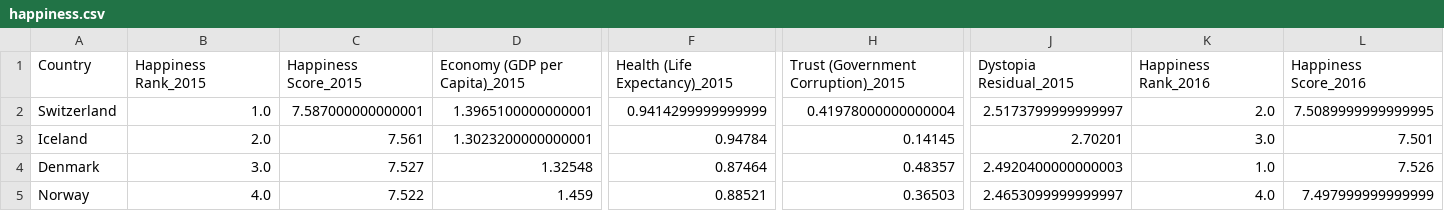
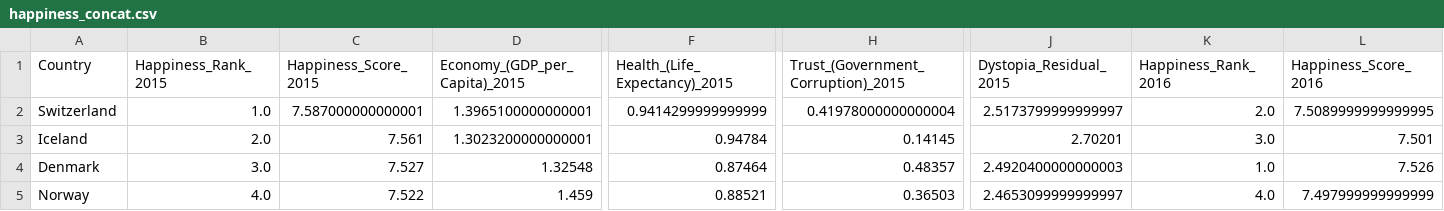
Before and after one commit to UWA-Project-1/The-World-Happiness-Analysis, a CSV file: Output/happiness_concat.csv (was Output_Data/happiness.csv), drawn as a sheet; only a part is shown, gaps mark what is left out; the diff covers the shown part only; the diff names each change by its address in the sheet, - before the commit and + after, or states it on an @@ line.

```diff
--- a/Output_Data/happiness.csv
+++ b/Output/happiness_concat.csv
-B1: Happiness Rank_2015
+B1: Happiness_Rank_2015
-C1: Happiness Score_2015
+C1: Happiness_Score_2015
-D1: Economy (GDP per Capita)_2015
+D1: Economy_(GDP_per_Capita)_2015
-F1: Health (Life Expectancy)_2015
+F1: Health_(Life_Expectancy)_2015
-H1: Trust (Government Corruption)_2015
+H1: Trust_(Government_Corruption)_2015
-J1: Dystopia Residual_2015
+J1: Dystopia_Residual_2015
-K1: Happiness Rank_2016
+K1: Happiness_Rank_2016
-L1: Happiness Score_2016
+L1: Happiness_Score_2016
```
Also changed, not shown: 22 edited cells elsewhere in this file, Output/2015.csv, Output/2016.csv, 4 other files.
